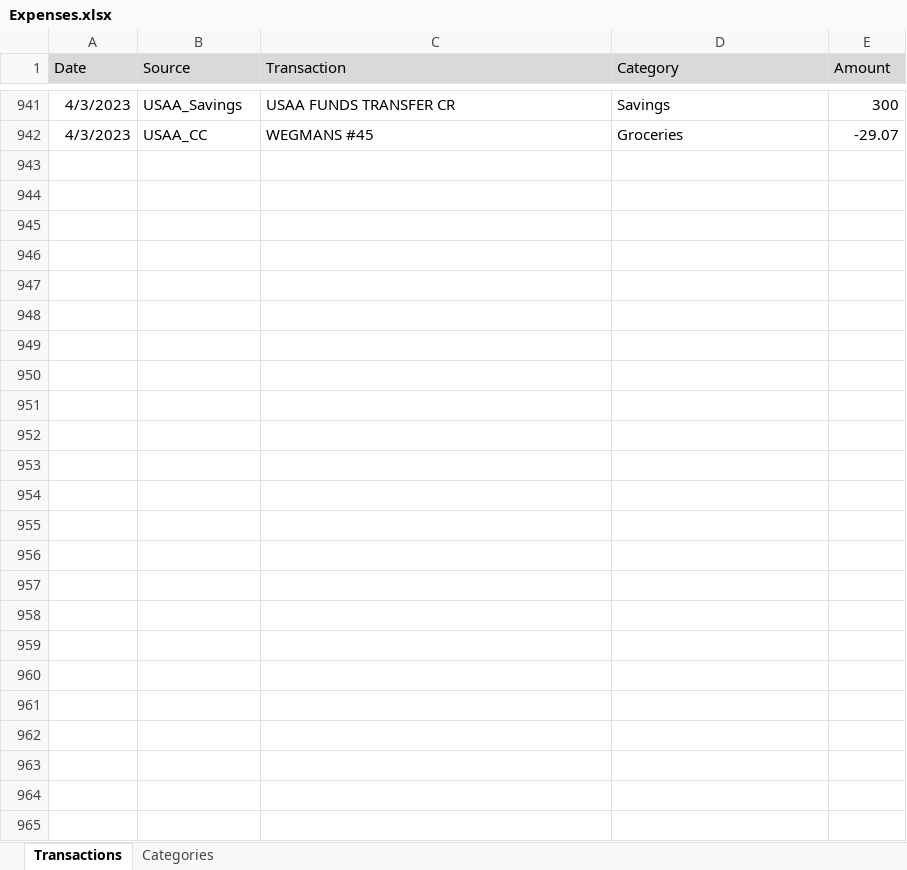
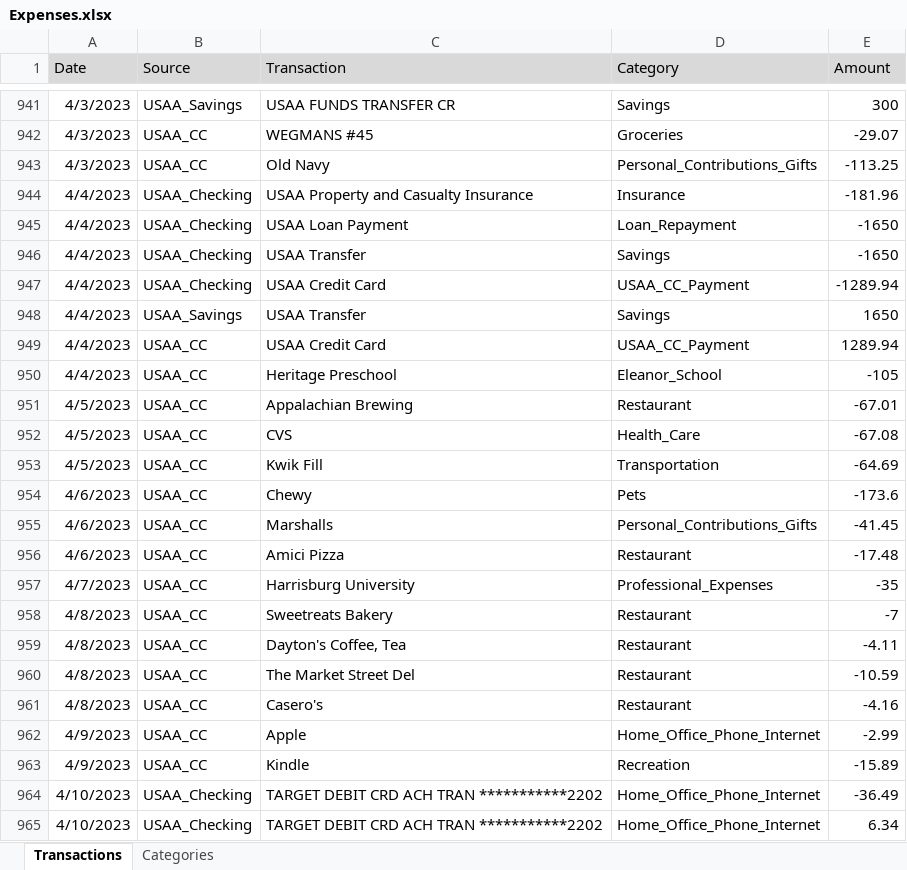
Before and after one commit to jegood78/Financial_Planning, an Excel workbook: Expenses.xlsx, sheet Transactions, drawn as a sheet; only a part is shown, gaps mark what is left out; values as stored, in another font and other column widths than the file's, no borders; table styles not drawn; the diff names each change by its address in the sheet, - before the commit and + after, or states it on an @@ line.

Commit message:
weekly update

```diff
--- a/Expenses.xlsx (sheet Transactions)
+++ b/Expenses.xlsx (sheet Transactions)
+row 943: 4/3/2023 | USAA_CC | Old Navy | Personal_Contributions_Gifts | -113.25
+row 944: 4/4/2023 | USAA_Checking | USAA Property and Casualty Insurance | Insurance | -181.96
+row 945: 4/4/2023 | USAA_Checking | USAA Loan Payment | Loan_Repayment | -1650
+row 946: 4/4/2023 | USAA_Checking | USAA Transfer | Savings | -1650
+row 947: 4/4/2023 | USAA_Checking | USAA Credit Card | USAA_CC_Payment | -1289.94
+row 948: 4/4/2023 | USAA_Savings | USAA Transfer | Savings | 1650
+row 949: 4/4/2023 | USAA_CC | USAA Credit Card | USAA_CC_Payment | 1289.94
+row 950: 4/4/2023 | USAA_CC | Heritage Preschool | Eleanor_School | -105
+row 951: 4/5/2023 | USAA_CC | Appalachian Brewing | Restaurant | -67.01
+row 952: 4/5/2023 | USAA_CC | CVS | Health_Care | -67.08
+row 953: 4/5/2023 | USAA_CC | Kwik Fill | Transportation | -64.69
+row 954: 4/6/2023 | USAA_CC | Chewy | Pets | -173.6
+row 955: 4/6/2023 | USAA_CC | Marshalls | Personal_Contributions_Gifts | -41.45
+row 956: 4/6/2023 | USAA_CC | Amici Pizza | Restaurant | -17.48
+row 957: 4/7/2023 | USAA_CC | Harrisburg University | Professional_Expenses | -35
+row 958: 4/8/2023 | USAA_CC | Sweetreats Bakery | Restaurant | -7
+row 959: 4/8/2023 | USAA_CC | Dayton's Coffee, Tea | Restaurant | -4.11
+row 960: 4/8/2023 | USAA_CC | The Market Street Del | Restaurant | -10.59
+row 961: 4/8/2023 | USAA_CC | Casero's | Restaurant | -4.16
+row 962: 4/9/2023 | USAA_CC | Apple | Home_Office_Phone_Internet | -2.99
+row 963: 4/9/2023 | USAA_CC | Kindle | Recreation | -15.89
+row 964: 4/10/2023 | USAA_Checking | TARGET DEBIT CRD ACH TRAN ***********2202 | Home_Office_Phone_Internet | -36.49
+row 965: 4/10/2023 | USAA_Checking | TARGET DEBIT CRD ACH TRAN ***********2202 | Home_Office_Phone_Internet | 6.34
```
Also changed, not shown: sheet Categories.
